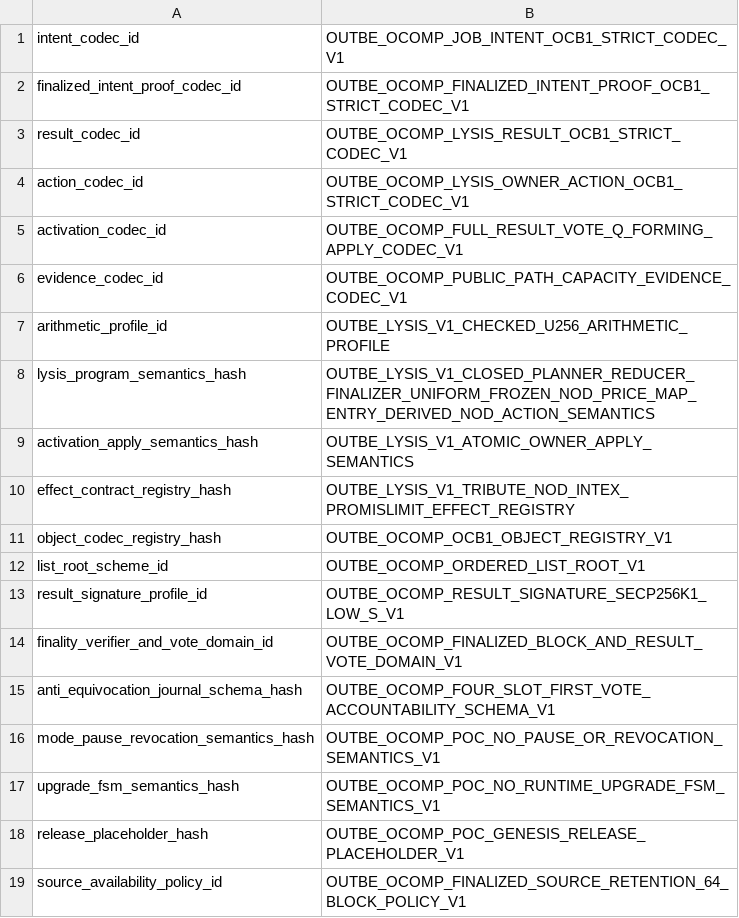
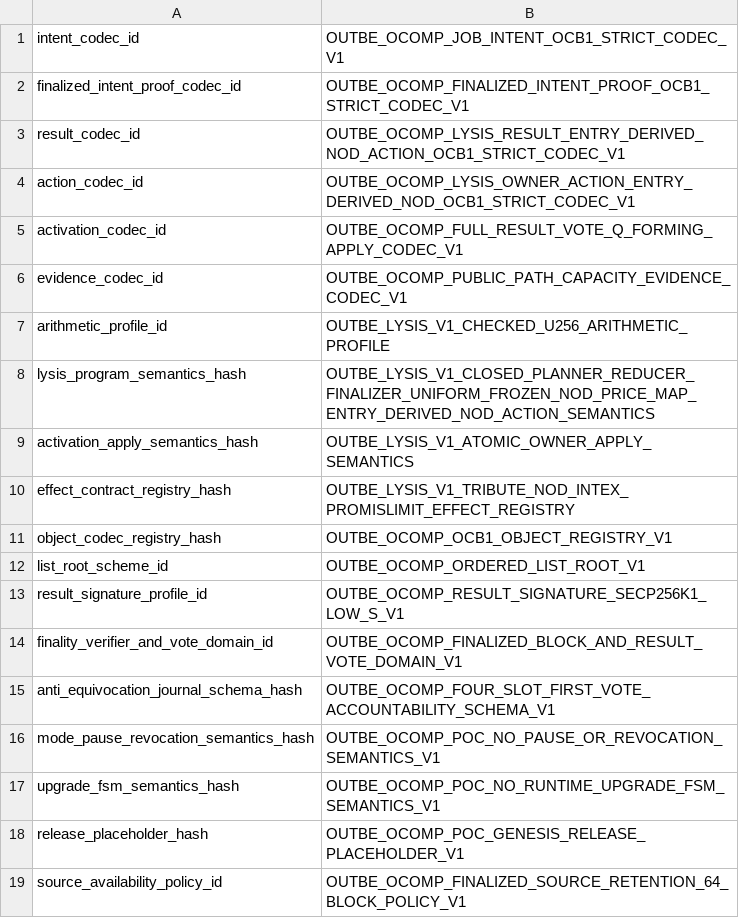
Before and after one commit to outbe/outbe-chain, a TSV file: crates/system/ocomp-protocol/registry/semantic-artifacts-v1.tsv, drawn as a sheet.

Commit message:
chore: name the changed Nod action codec in the OCOMP registry

```diff
--- a/crates/system/ocomp-protocol/registry/semantic-artifacts-v1.tsv
+++ b/crates/system/ocomp-protocol/registry/semantic-artifacts-v1.tsv
@@ -2,4 +2,4 @@ intent_codec_id	OUTBE_OCOMP_JOB_INTENT_OCB1_STRICT_CODEC_V1
 finalized_intent_proof_codec_id	OUTBE_OCOMP_FINALIZED_INTENT_PROOF_OCB1_STRICT_CODEC_V1
-result_codec_id	OUTBE_OCOMP_LYSIS_RESULT_OCB1_STRICT_CODEC_V1
-action_codec_id	OUTBE_OCOMP_LYSIS_OWNER_ACTION_OCB1_STRICT_CODEC_V1
+result_codec_id	OUTBE_OCOMP_LYSIS_RESULT_ENTRY_DERIVED_NOD_ACTION_OCB1_STRICT_CODEC_V1
+action_codec_id	OUTBE_OCOMP_LYSIS_OWNER_ACTION_ENTRY_DERIVED_NOD_OCB1_STRICT_CODEC_V1
 activation_codec_id	OUTBE_OCOMP_FULL_RESULT_VOTE_Q_FORMING_APPLY_CODEC_V1
```
Also changed, not shown: 6 other files.
